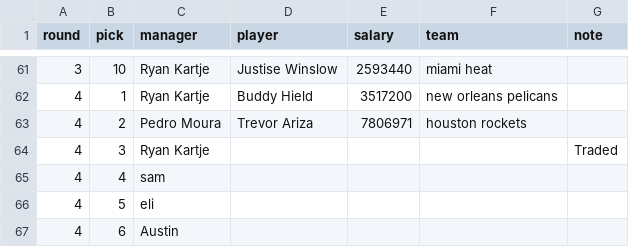
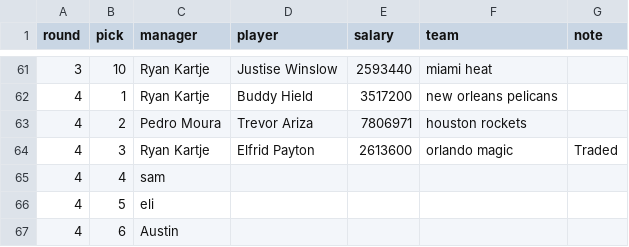
Before and after one commit to ryanvmenezes/cutthecheck, a CSV file: rosters/management/commands/draft_order.csv, drawn as a sheet; only a part is shown, gaps mark what is left out.

Commit message:
auto committing rosters

```diff
--- a/rosters/management/commands/draft_order.csv
+++ b/rosters/management/commands/draft_order.csv
@@ -63,3 +63,3 @@ round,pick,manager,player,salary,team,note
 4,2,Pedro Moura,Trevor Ariza,7806971,houston rockets,
-4,3,Ryan Kartje,,,,Traded
+4,3,Ryan Kartje,Elfrid Payton,2613600,orlando magic,Traded
 4,4,sam,,,,
```
